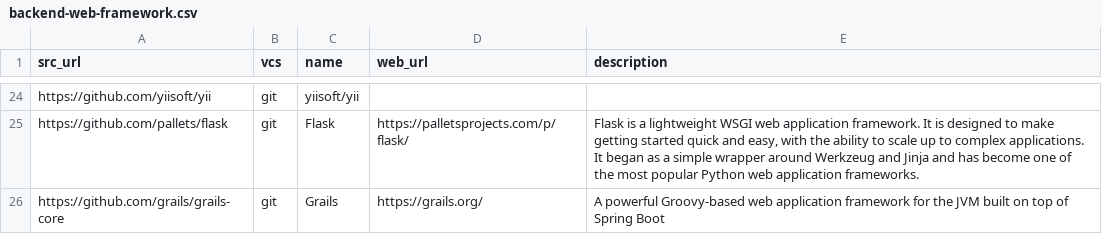
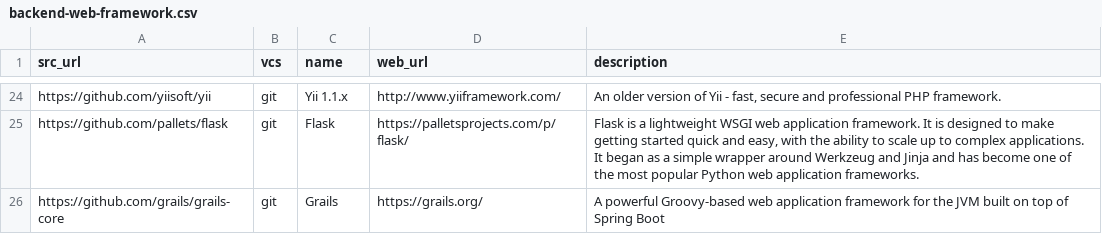
Before and after one commit to dg/folksonomy, a CSV file: microservices/backend-web-framework/backend-web-framework.csv, drawn as a sheet; only a part is shown, gaps mark what is left out; the diff covers the shown part only; the diff names each change by its address in the sheet, - before the commit and + after, or states it on an @@ line.

Commit message:
Update backend-web-framework.csv

```diff
--- a/microservices/backend-web-framework/backend-web-framework.csv
+++ b/microservices/backend-web-framework/backend-web-framework.csv
-C24 (name): yiisoft/yii
+C24 (name): Yii 1.1.x
-D24 (web_url): (empty)
+D24 (web_url): http://www.yiiframework.com/
-E24 (description): (empty)
+E24 (description): An older version of Yii - fast, secure and professional PHP framework.
```
Also changed, not shown: 62 edited cells elsewhere in this file.
